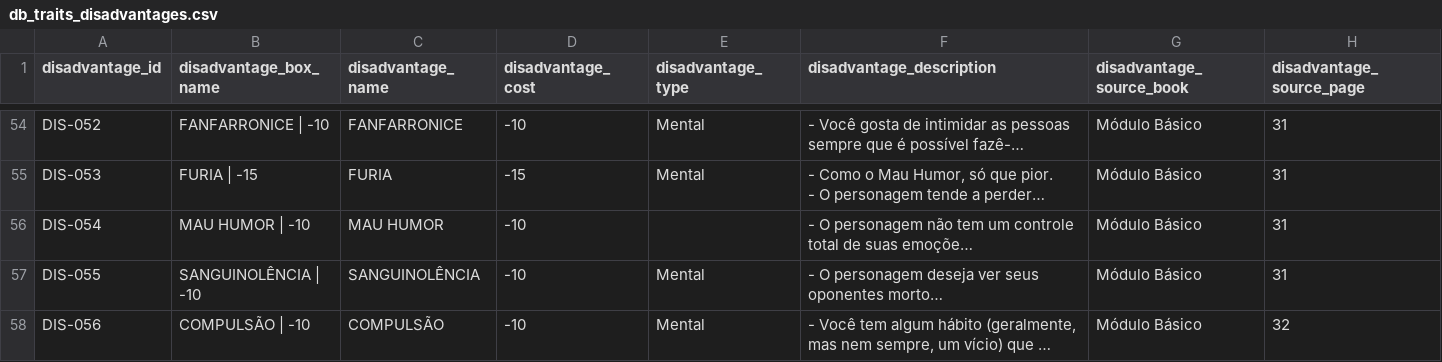
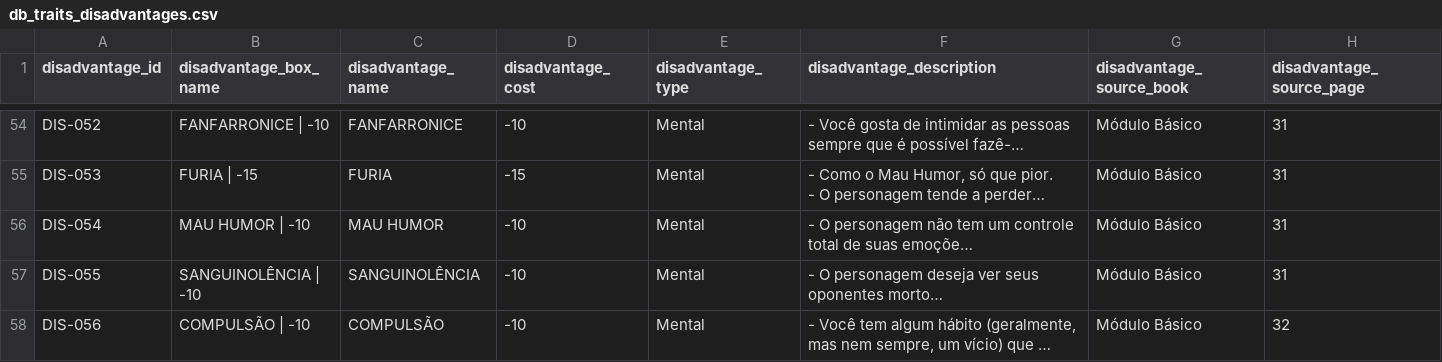
Before and after one commit to data-poet/archivumSheet, a CSV file: data/db_traits_disadvantages.csv, drawn as a sheet; only a part is shown, gaps mark what is left out; long unchanged cells end in …; the diff names each change by its address in the sheet, - before the commit and + after, or states it on an @@ line.

Commit message:
chore(data): fix typo in disadvantages dataset

```diff
--- a/data/db_traits_disadvantages.csv
+++ b/data/db_traits_disadvantages.csv
-E56 (disadvantage_type): (empty)
+E56 (disadvantage_type): Mental
```
